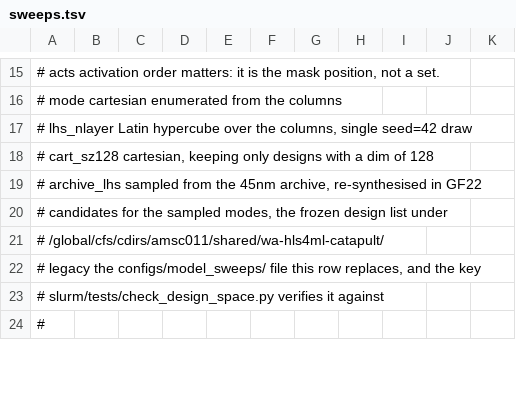
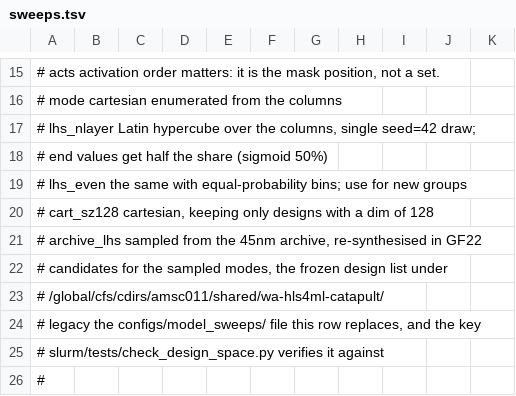
Before and after one commit to GiuseppeDiGuglielmo/wa-hls4ml-search, a TSV file: slurm/sweeps.tsv, drawn as a sheet; only a part is shown, gaps mark what is left out.

Commit message:
Add lhs_even sampling mode
lhs_nlayer snaps each Latin-hypercube coordinate with round(x*(n-1)),
which gives the first and last choice of every column half the share
of the others: sigmoid, the middle activation, gets 50%, and sizes 4
and 64 and bitwidths 4 and 14 are under-sampled in the archived 4- to
10-layer lists. The new lhs_even mode cuts each coordinate into equal
bins, so every value is equally likely; use it for new sampled groups.

lhs_nlayer is unchanged and still reproduces the archived lists byte
for byte (check_design_space passes). candidates.py gains --seed for
drawing new designs, and the sweeps.tsv header documents both modes.

```diff
--- a/slurm/sweeps.tsv
+++ b/slurm/sweeps.tsv
@@ -16,3 +16,5 @@
 # mode           cartesian    enumerated from the columns
-#                lhs_nlayer   Latin hypercube over the columns, single seed=42 draw
+#                lhs_nlayer   Latin hypercube over the columns, single seed=42 draw;
+#                             end values get half the share (sigmoid 50%)
+#                lhs_even     the same with equal-probability bins; use for new groups
 #                cart_sz128   cartesian, keeping only designs with a dim of 128
```
Also changed, not shown: 1 other file.
